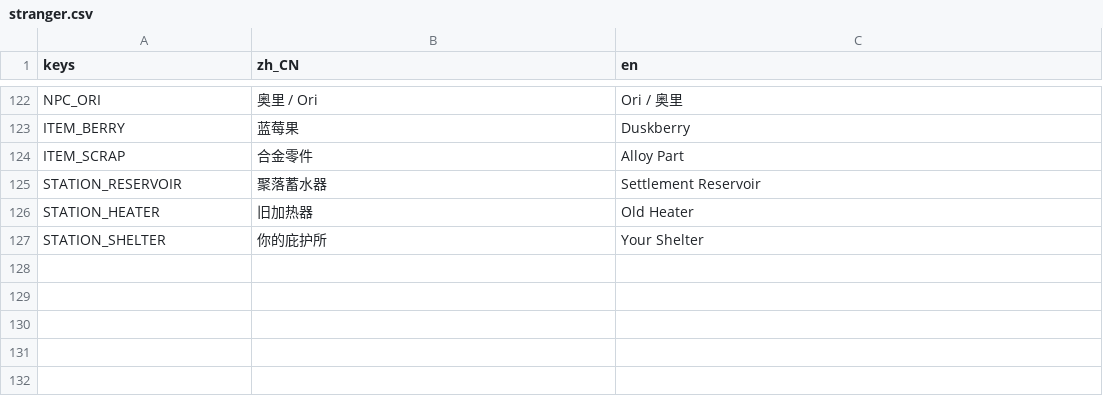
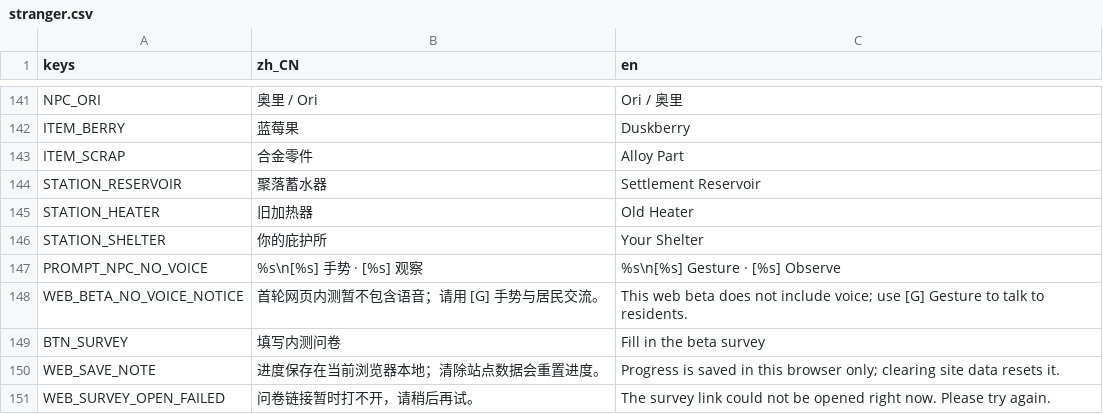
Before and after one commit to zmy1260222041/NativeLingo, a CSV file: game/localization/stranger.csv, drawn as a sheet; only a part is shown, gaps mark what is left out; the diff covers the shown part only; the diff names each change by its address in the sheet, - before the commit and + after, or states it on an @@ line.

```diff
--- a/game/localization/stranger.csv
+++ b/game/localization/stranger.csv
+row 147: PROMPT_NPC_NO_VOICE | %s\n[%s] 手势 · [%s] 观察 | %s\n[%s] Gesture · [%s] Observe
+row 148: WEB_BETA_NO_VOICE_NOTICE | 首轮网页内测暂不包含语音；请用 [G] 手势与居民交流。 | This web beta does not include voice; use [G] Gesture to talk to residents.
+row 149: BTN_SURVEY | 填写内测问卷 | Fill in the beta survey
+row 150: WEB_SAVE_NOTE | 进度保存在当前浏览器本地；清除站点数据会重置进度。 | Progress is saved in this browser only; clearing site data resets it.
+row 151: WEB_SURVEY_OPEN_FAILED | 问卷链接暂时打不开，请稍后再试。 | The survey link could not be opened right now. Please try again.
```
Also changed, not shown: 19 added rows elsewhere in this file, 37 other files.
